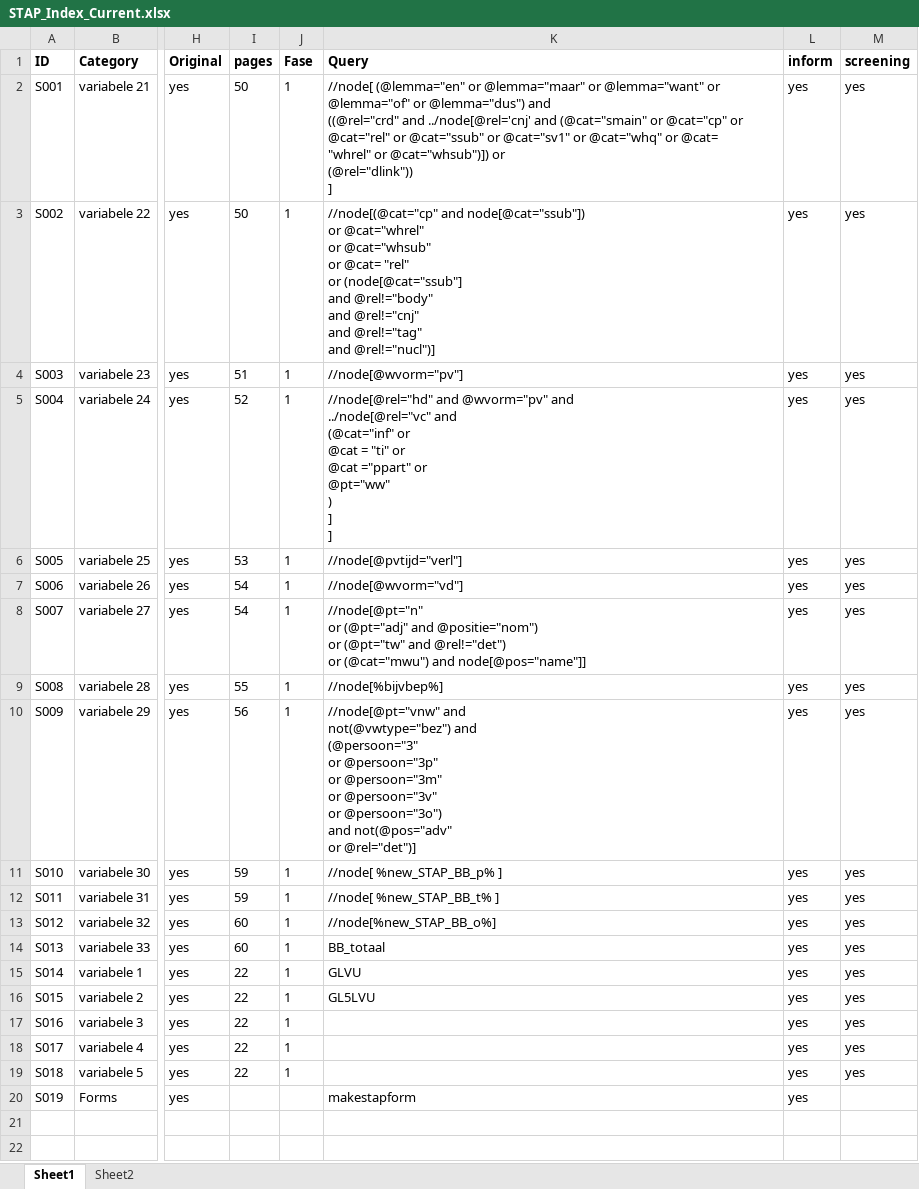
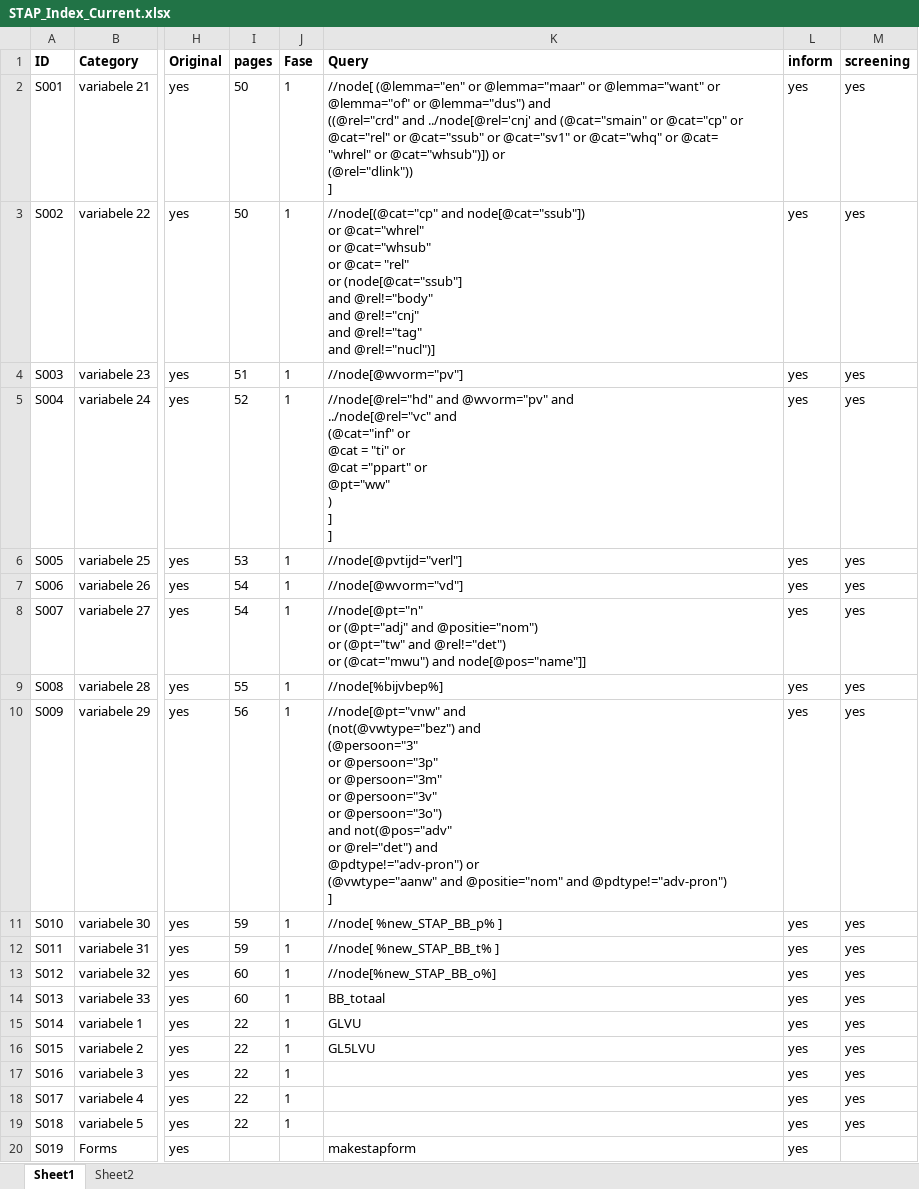
Before and after one commit to UUDigitalHumanitieslab/sastadev, an Excel workbook: src/sastadev/data/methods/STAP_Index_Current.xlsx, sheet Sheet1, drawn as a sheet; only a part is shown, gaps mark what is left out; values as stored, in another font and other column widths than the file's, no borders; ↵ is a line break in a cell; the diff names each change by its address in the sheet, - before the commit and + after, or states it on an @@ line.

Commit message:
update van History, kleine update STAP vnw

```diff
--- a/src/sastadev/data/methods/STAP_Index_Current.xlsx (sheet Sheet1)
+++ b/src/sastadev/data/methods/STAP_Index_Current.xlsx (sheet Sheet1)
-K10 (Query): //node[@pt="vnw" and ↵ not(@vwtype="bez") and ↵ (@persoon="3" ↵ or @persoon="3p" ↵ or @persoon="3m" ↵ or @persoon="3v" ↵ or @persoon="3o") ↵ and not(@pos="adv" ↵ or @rel="det")]
+K10 (Query): //node[@pt="vnw" and ↵ (not(@vwtype="bez") and ↵ (@persoon="3" ↵ or @persoon="3p" ↵ or @persoon="3m" ↵ or @persoon="3v" ↵ or @persoon="3o") ↵ and not(@pos="adv" ↵ or @rel="det") and ↵ @pdtype!="adv-pron") or ↵ (@vwtype="aanw" and @positie="nom" and @pdtype!="adv-pron") ↵ ]
```
Also changed, not shown: 10 other files.
